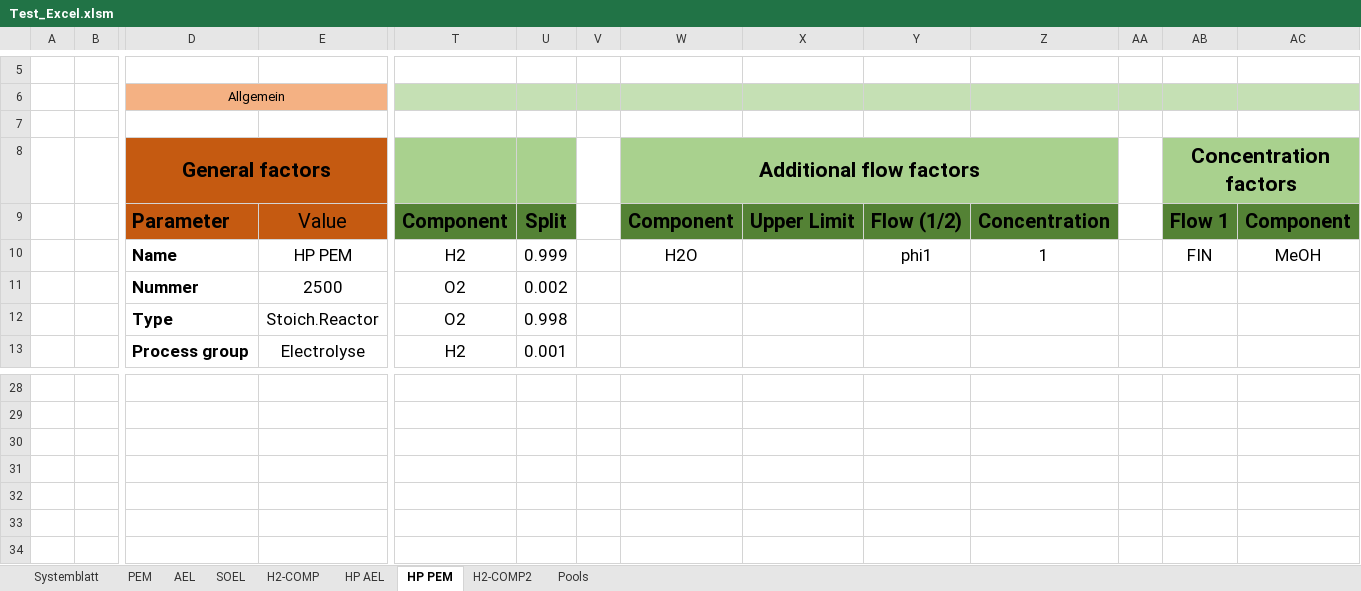
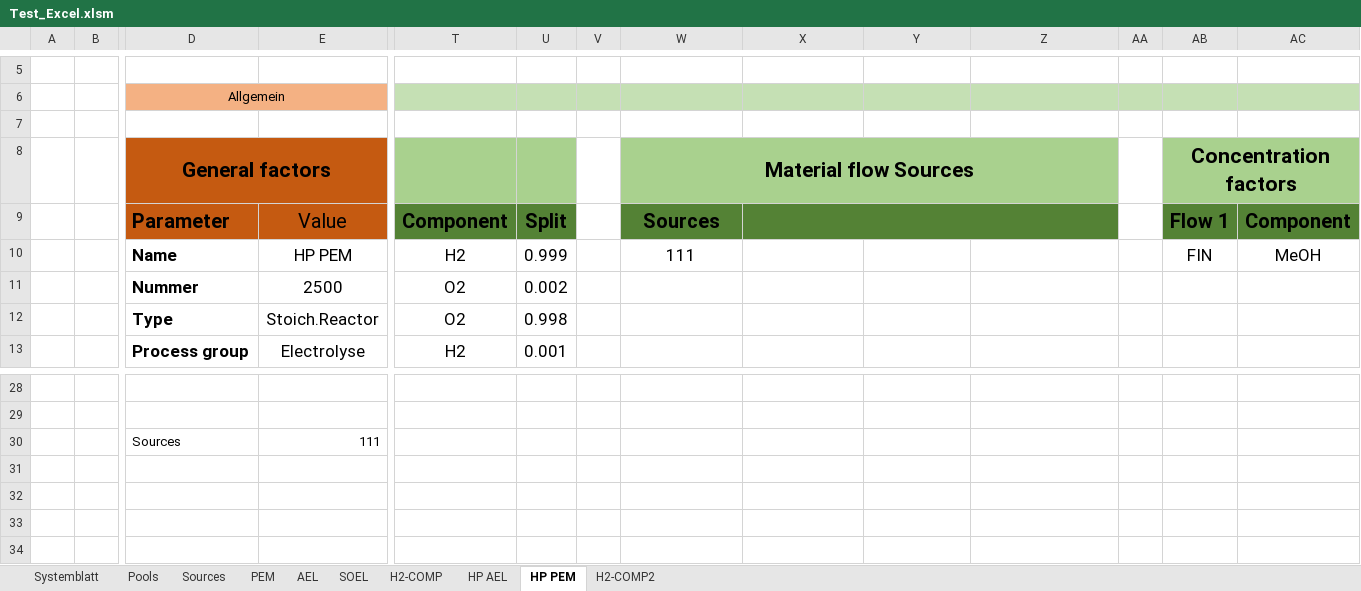
Before and after one commit to PKenkel/OUTDOOR, an Excel workbook: examples/Test_Excel.xlsm, sheet HP PEM, drawn as a sheet; only a part is shown, gaps mark what is left out; values as stored, in another font and other column widths than the file's, no borders; rows hold the shown columns only; the diff names each change by its address in the sheet, - before the commit and + after, or states it on an @@ line.

```diff
--- a/examples/Test_Excel.xlsm (sheet HP PEM)
+++ b/examples/Test_Excel.xlsm (sheet HP PEM)
+sheet tab: Sources
@@ sheet tab order changed: Systemblatt | Pools | Sources | PEM | AEL | SOEL | H2-COMP | HP AEL | HP PEM | H2-COMP2 @@
-W8: Additional flow factors
+W8: Material flow Sources
-W9: Component
+W9: Sources
-X9: Upper Limit
+X9: (empty)
+X9:Z9 merged
-Y9: Flow (1/2)
+Y9: (empty)
-Z9: Concentration
+Z9: (empty)
-W10: H2O
+W10: 111
-Y10: phi1
+Y10: (empty)
-Z10: 1
+Z10: (empty)
-row 30: (empty)
+row 30:  |  | Sources | 111
```
Also changed, not shown: sheet PEM, sheet HP AEL, sheet AEL, sheet SOEL, 4 other files.
